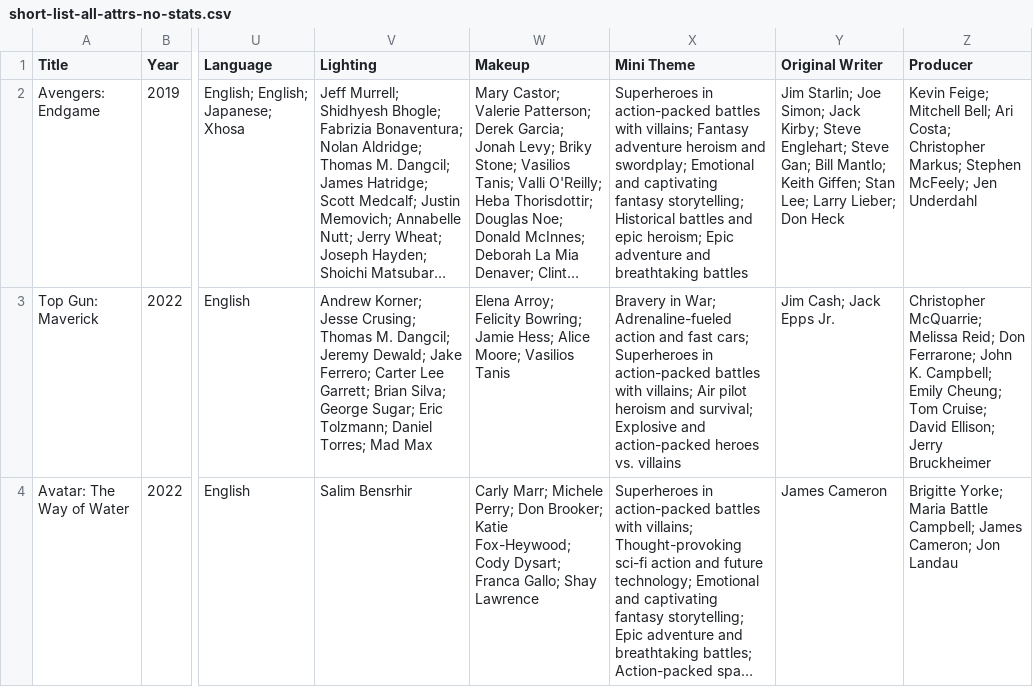
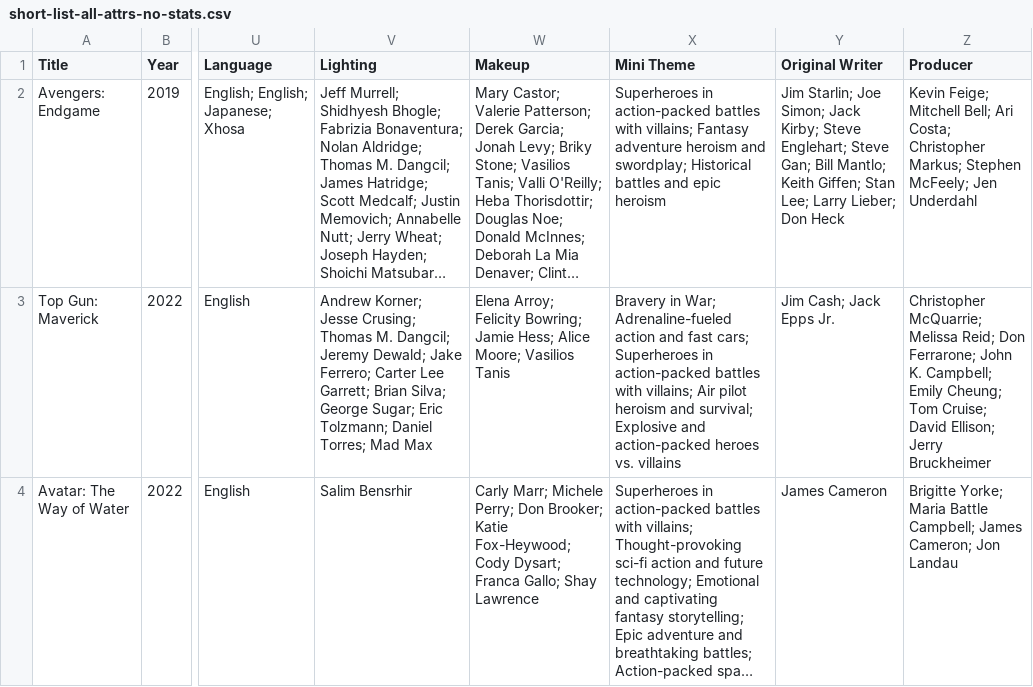
Before and after one commit to lmr97/archie-server, a CSV file: lb-app/short-list-all-attrs-no-stats.csv, drawn as a sheet; only a part is shown, gaps mark what is left out; long unchanged cells end in …; the diff names each change by its address in the sheet, - before the commit and + after, or states it on an @@ line.

Commit message:
test constant update

```diff
--- a/lb-app/short-list-all-attrs-no-stats.csv
+++ b/lb-app/short-list-all-attrs-no-stats.csv
-X2 (Mini Theme): …and swordplay; Emotional and captivating fantasy storytelling; Historical battles and epic heroism; Epic adventure and breathtaking battles
+X2 (Mini Theme): …and swordplay; Historical battles and epic heroism
```
